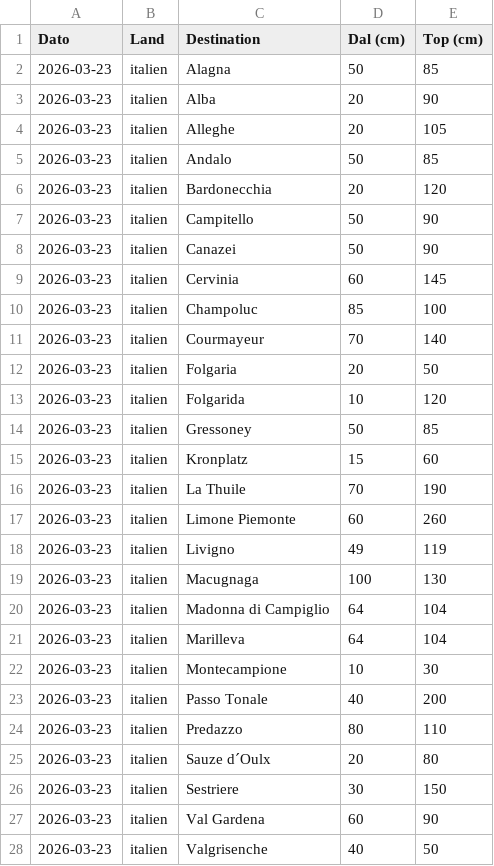
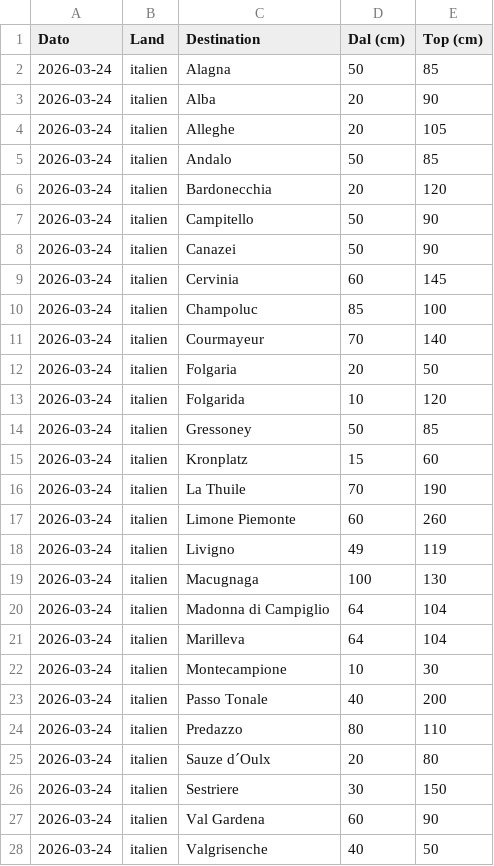
Before and after one commit to laehtv2/skivejr, a CSV file: snedybder.csv, drawn as a sheet; only a part is shown; the diff covers the shown part only.

```diff
--- a/snedybder.csv
+++ b/snedybder.csv
@@ -1,28 +1,28 @@
 Dato,Land,Destination,Dal (cm),Top (cm)
-2026-03-23,italien,Alagna,50,85
-2026-03-23,italien,Alba,20,90
-2026-03-23,italien,Alleghe,20,105
-2026-03-23,italien,Andalo,50,85
-2026-03-23,italien,Bardonecchia,20,120
-2026-03-23,italien,Campitello,50,90
-2026-03-23,italien,Canazei,50,90
-2026-03-23,italien,Cervinia,60,145
-2026-03-23,italien,Champoluc,85,100
-2026-03-23,italien,Courmayeur,70,140
-2026-03-23,italien,Folgaria,20,50
-2026-03-23,italien,Folgarida,10,120
-2026-03-23,italien,Gressoney,50,85
-2026-03-23,italien,Kronplatz,15,60
-2026-03-23,italien,La Thuile,70,190
-2026-03-23,italien,Limone Piemonte,60,260
-2026-03-23,italien,Livigno,49,119
-2026-03-23,italien,Macugnaga,100,130
-2026-03-23,italien,Madonna di Campiglio,64,104
-2026-03-23,italien,Marilleva,64,104
-2026-03-23,italien,Montecampione,10,30
-2026-03-23,italien,Passo Tonale,40,200
-2026-03-23,italien,Predazzo,80,110
-2026-03-23,italien,Sauze d´Oulx,20,80
-2026-03-23,italien,Sestriere,30,150
-2026-03-23,italien,Val Gardena,60,90
-2026-03-23,italien,Valgrisenche,40,50
+2026-03-24,italien,Alagna,50,85
+2026-03-24,italien,Alba,20,90
+2026-03-24,italien,Alleghe,20,105
+2026-03-24,italien,Andalo,50,85
+2026-03-24,italien,Bardonecchia,20,120
+2026-03-24,italien,Campitello,50,90
+2026-03-24,italien,Canazei,50,90
+2026-03-24,italien,Cervinia,60,145
+2026-03-24,italien,Champoluc,85,100
+2026-03-24,italien,Courmayeur,70,140
+2026-03-24,italien,Folgaria,20,50
+2026-03-24,italien,Folgarida,10,120
+2026-03-24,italien,Gressoney,50,85
+2026-03-24,italien,Kronplatz,15,60
+2026-03-24,italien,La Thuile,70,190
+2026-03-24,italien,Limone Piemonte,60,260
+2026-03-24,italien,Livigno,49,119
+2026-03-24,italien,Macugnaga,100,130
+2026-03-24,italien,Madonna di Campiglio,64,104
+2026-03-24,italien,Marilleva,64,104
+2026-03-24,italien,Montecampione,10,30
+2026-03-24,italien,Passo Tonale,40,200
+2026-03-24,italien,Predazzo,80,110
+2026-03-24,italien,Sauze d´Oulx,20,80
+2026-03-24,italien,Sestriere,30,150
+2026-03-24,italien,Val Gardena,60,90
+2026-03-24,italien,Valgrisenche,40,50
```
Also changed, not shown: 143 edited cells elsewhere in this file, snedybder_udvalgte.csv.
